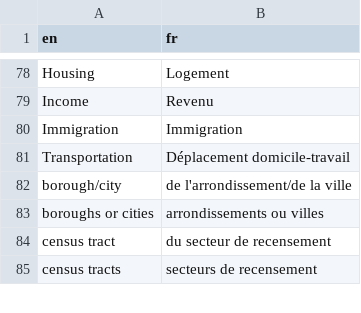
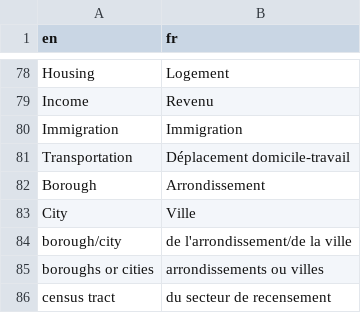
Before and after one commit to ttuff/SUS2020, a CSV file: translations/translation_fr.csv, drawn as a sheet; only a part is shown, gaps mark what is left out; the shorter side is filled out with more unchanged rows.

Commit message:
New translation update in Canale Module

```diff
--- a/translations/translation_fr.csv
+++ b/translations/translation_fr.csv
@@ -81,2 +81,4 @@ Immigration,Immigration
 Transportation,Déplacement domicile-travail
+Borough,Arrondissement
+City,Ville
 borough/city,de l'arrondissement/de la ville
```
Also changed, not shown: 2 other files.
